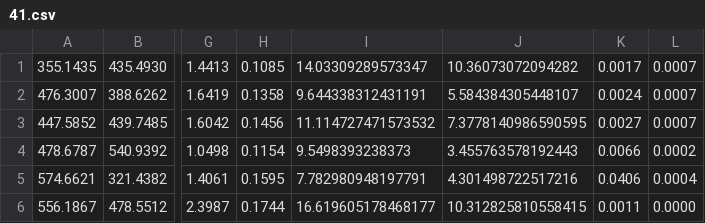
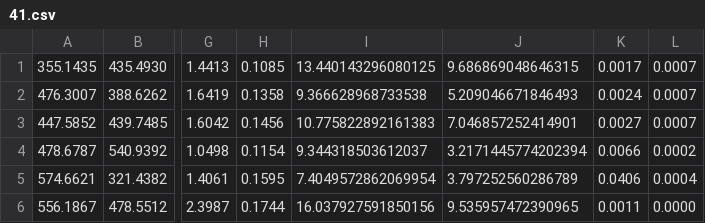
Before and after one commit to carlinmack/NamespaceDatabase, a CSV file: plots/data/41.csv, drawn as a sheet; only a part is shown, gaps mark what is left out; the diff names each change by its address in the sheet, - before the commit and + after, or states it on an @@ line.

Commit message:
Add heatmap plots

```diff
--- a/plots/data/41.csv
+++ b/plots/data/41.csv
-I1: 14.03309289573347
+I1: 13.440143296080125
-J1: 10.36073072094282
+J1: 9.686869048646315
-I2: 9.644338312431191
+I2: 9.366628968733538
-J2: 5.584384305448107
+J2: 5.209046671846493
-I3: 11.114727471573532
+I3: 10.775822892161383
-J3: 7.3778140986590595
+J3: 7.046857252414901
-I4: 9.5498393238373
+I4: 9.344318503612037
-J4: 3.455763578192443
+J4: 3.2171445774202394
-I5: 7.782980948197791
+I5: 7.4049572862069954
-J5: 4.301498722517216
+J5: 3.797252560286789
-I6: 16.619605178468177
+I6: 16.037927591850156
-J6: 10.312825810558415
+J6: 9.535957472390965
```
Also changed, not shown: 8 other files.
